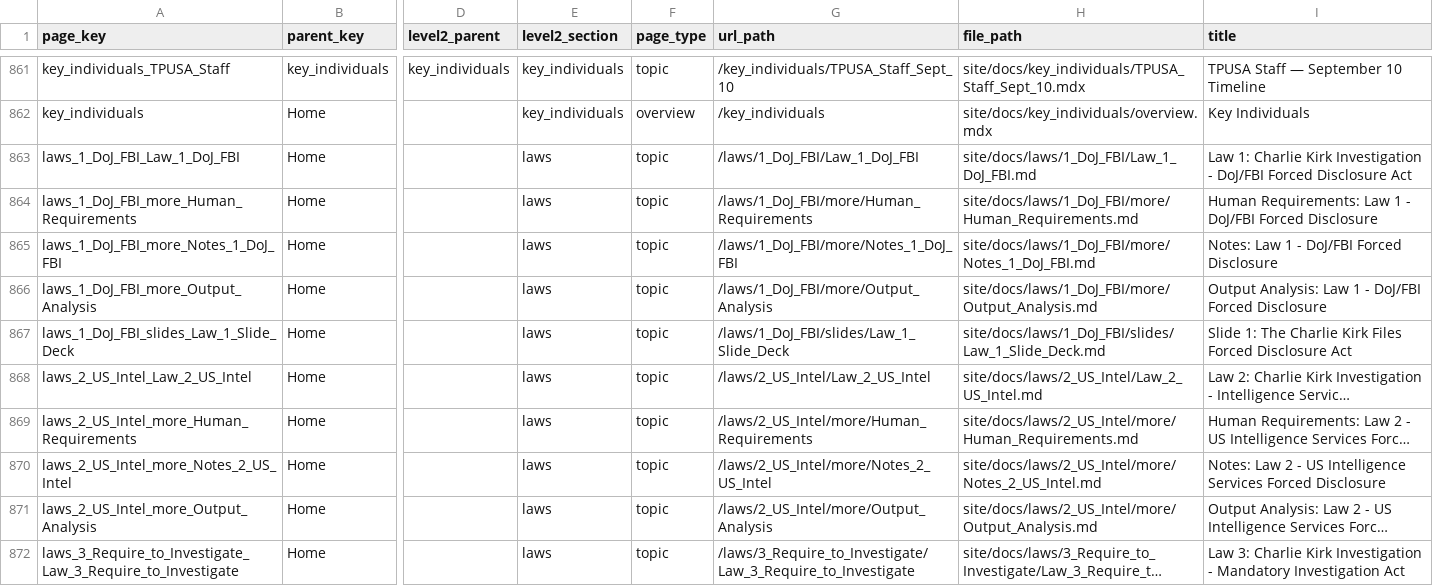
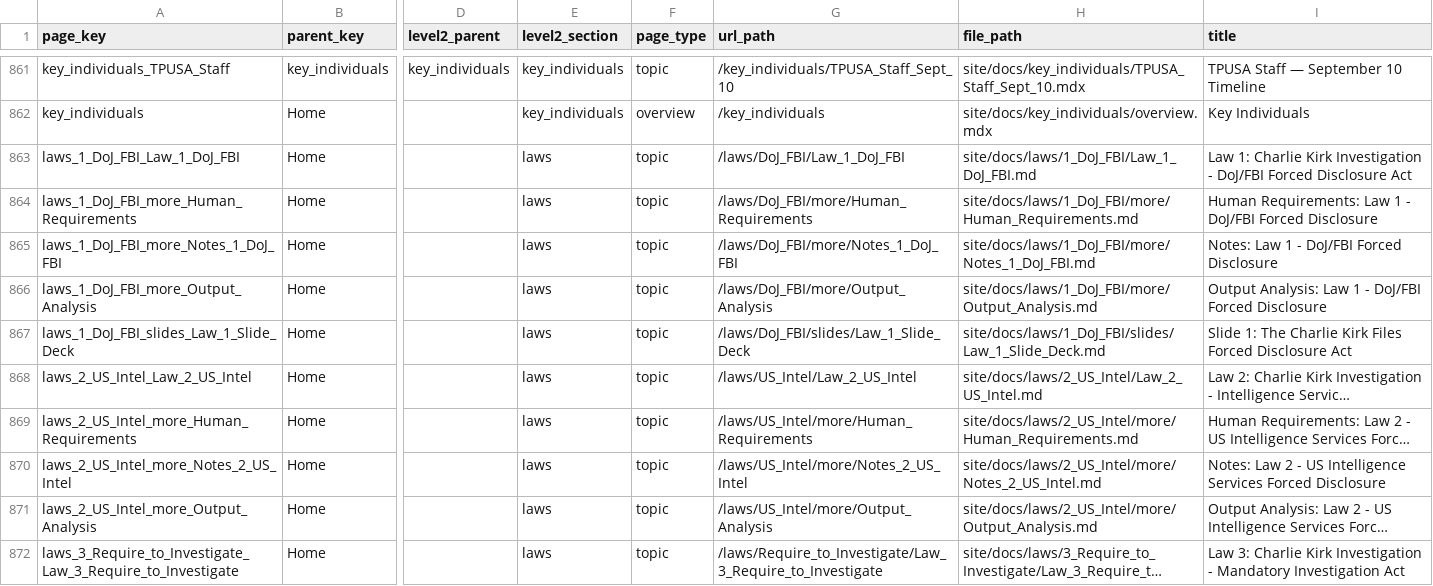
Before and after one commit to ACT3ai/charlie-kirk, a CSV file: pages.csv, drawn as a sheet; only a part is shown, gaps mark what is left out; long unchanged cells end in …; the diff covers the shown part only; the diff names each change by its address in the sheet, - before the commit and + after, or states it on an @@ line.

```diff
--- a/pages.csv
+++ b/pages.csv
-G863 (url_path): /laws/1_DoJ_FBI/Law_1_DoJ_FBI
+G863 (url_path): /laws/DoJ_FBI/Law_1_DoJ_FBI
-G864 (url_path): /laws/1_DoJ_FBI/more/Human_Requirements
+G864 (url_path): /laws/DoJ_FBI/more/Human_Requirements
-G865 (url_path): /laws/1_DoJ_FBI/more/Notes_1_DoJ_FBI
+G865 (url_path): /laws/DoJ_FBI/more/Notes_1_DoJ_FBI
-G866 (url_path): /laws/1_DoJ_FBI/more/Output_Analysis
+G866 (url_path): /laws/DoJ_FBI/more/Output_Analysis
-G867 (url_path): /laws/1_DoJ_FBI/slides/Law_1_Slide_Deck
+G867 (url_path): /laws/DoJ_FBI/slides/Law_1_Slide_Deck
-G868 (url_path): /laws/2_US_Intel/Law_2_US_Intel
+G868 (url_path): /laws/US_Intel/Law_2_US_Intel
-G869 (url_path): /laws/2_US_Intel/more/Human_Requirements
+G869 (url_path): /laws/US_Intel/more/Human_Requirements
-G870 (url_path): /laws/2_US_Intel/more/Notes_2_US_Intel
+G870 (url_path): /laws/US_Intel/more/Notes_2_US_Intel
-G871 (url_path): /laws/2_US_Intel/more/Output_Analysis
+G871 (url_path): /laws/US_Intel/more/Output_Analysis
-G872 (url_path): /laws/3_Require_to_Investigate/Law_3_Require_to_Investigate
+G872 (url_path): /laws/Require_to_Investigate/Law_3_Require_to_Investigate
```
Also changed, not shown: 30 edited cells elsewhere in this file, 7 other files.
